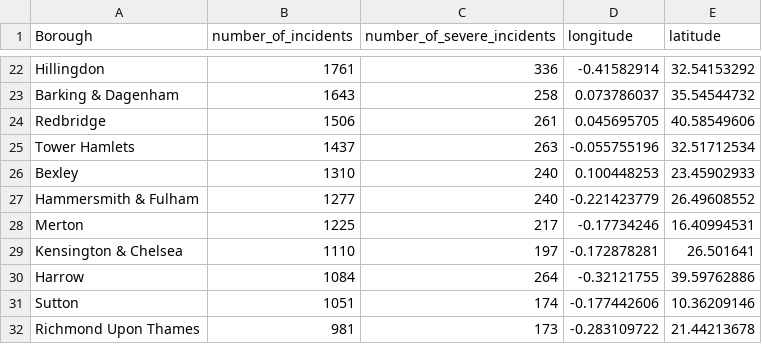
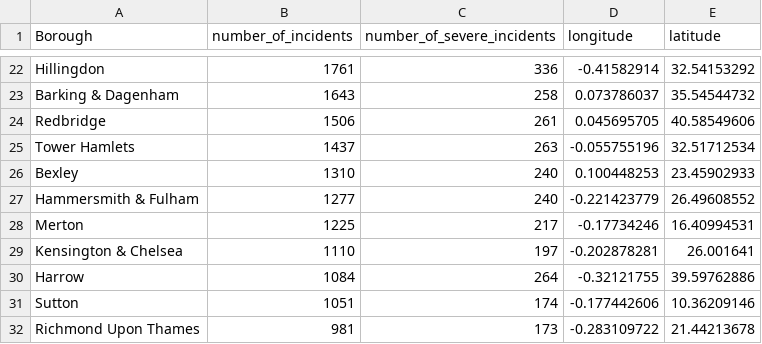
Before and after one commit to MasonLeeCity123/Data, a CSV file: CSVForQuestion1ModifiedCentroids.csv, drawn as a sheet; only a part is shown, gaps mark what is left out.

Commit message:
Update CSVForQuestion1ModifiedCentroids.csv

```diff
--- a/CSVForQuestion1ModifiedCentroids.csv
+++ b/CSVForQuestion1ModifiedCentroids.csv
@@ -28,3 +28,3 @@ Hammersmith & Fulham,1277,240,-0.221423779,26.49608552
 Merton,1225,217,-0.17734246,16.40994531
-Kensington & Chelsea,1110,197,-0.172878281,26.501641
+Kensington & Chelsea,1110,197,-0.202878281,26.001641
 Harrow,1084,264,-0.32121755,39.59762886
```
